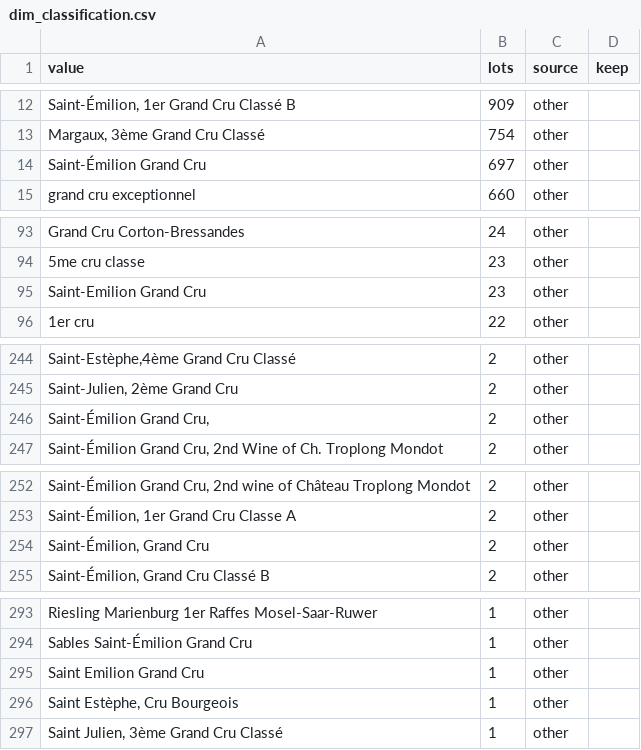
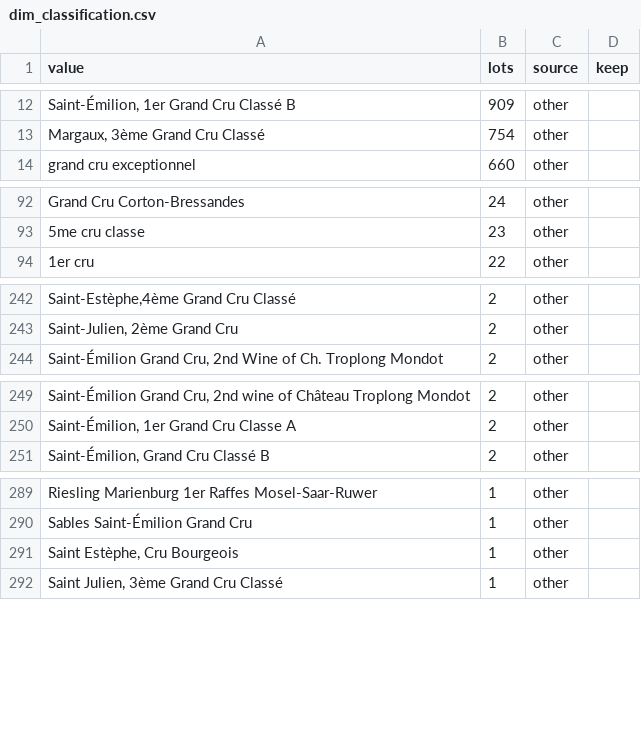
Before and after one commit to marcopersi/winefeed, a CSV file: data/reference/dim_classification.csv, drawn as a sheet; only a part is shown, gaps mark what is left out; the diff names each change by its address in the sheet, - before the commit and + after, or states it on an @@ line.

```diff
--- a/data/reference/dim_classification.csv
+++ b/data/reference/dim_classification.csv
-row 14: Saint-Émilion Grand Cru | 697 | other
-row 95: Saint-Emilion Grand Cru | 23 | other
-row 246: Saint-Émilion Grand Cru, | 2 | other
-row 254: Saint-Émilion, Grand Cru | 2 | other
-row 295: Saint Emilion Grand Cru | 1 | other
```
Also changed, not shown: data/reference/dim_appellation.csv, data/reference/dim_producer.csv, 2 other files.
